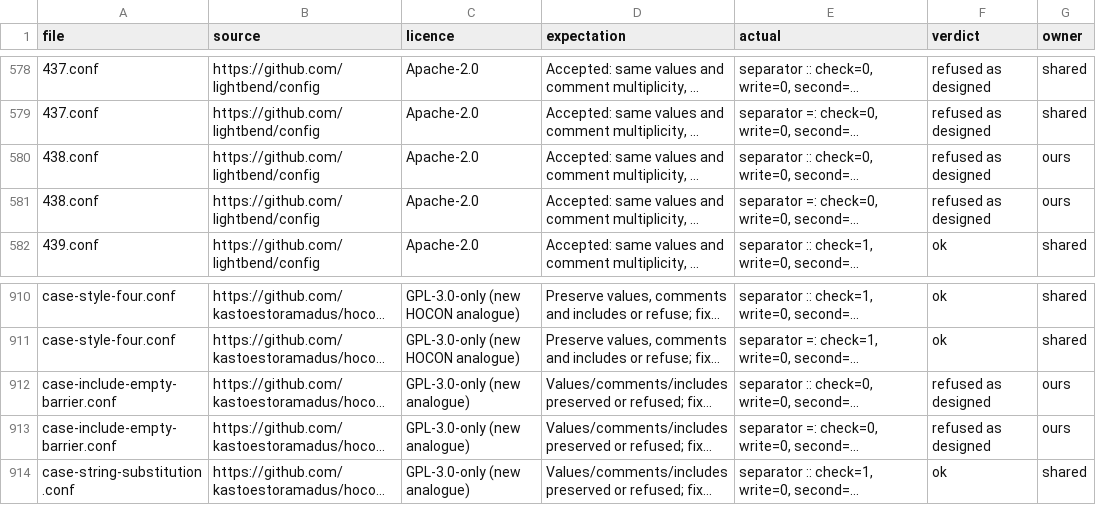
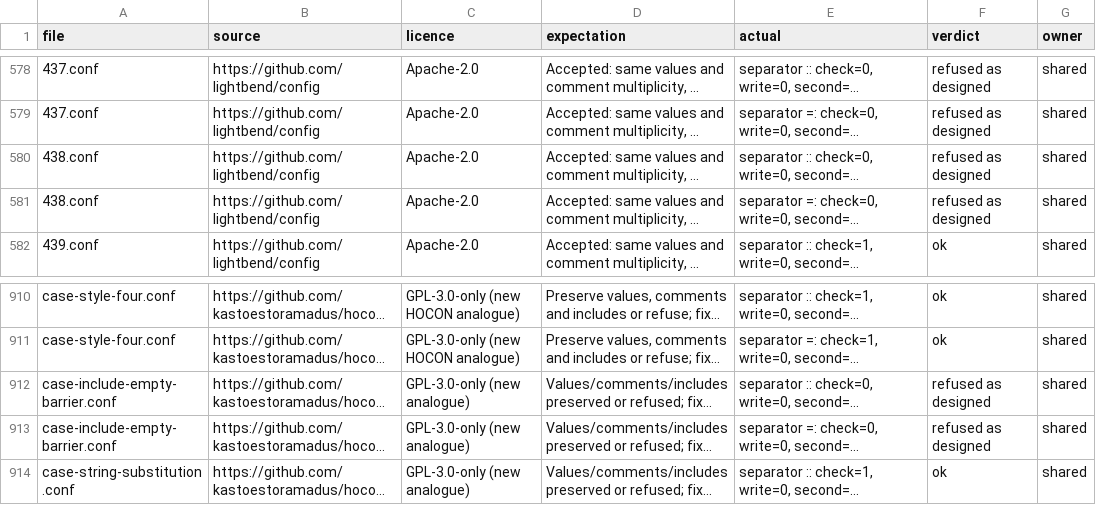
Before and after one commit to kastoestoramadus/hocon-fmt, a TSV file: docs/research/formatters/probes/probes.tsv, drawn as a sheet; only a part is shown, gaps mark what is left out; long unchanged cells end in …; the diff names each change by its address in the sheet, - before the commit and + after, or states it on an @@ line.

```diff
--- a/docs/research/formatters/probes/probes.tsv
+++ b/docs/research/formatters/probes/probes.tsv
-G580:G581 (owner): ours
+G580:G581 (owner): shared
-G912:G913 (owner): ours
+G912:G913 (owner): shared
```
Also changed, not shown: 1 other file.
